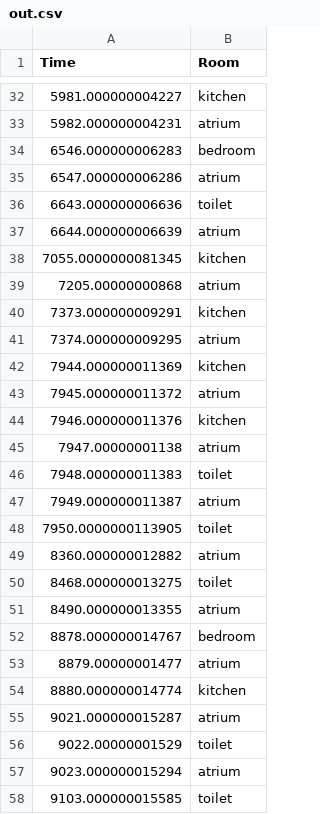
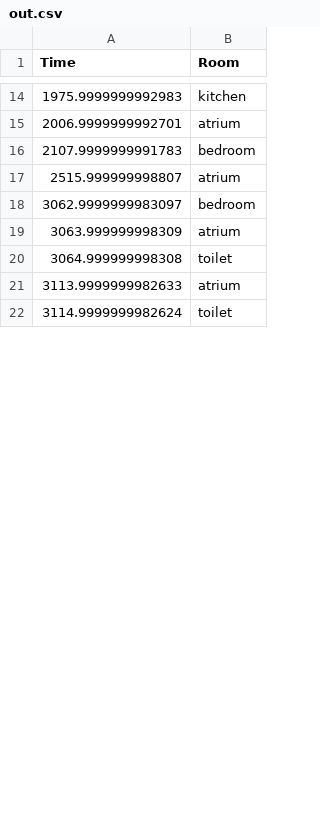
Before and after one commit to RiccardoZanaboni/sensor-pattern-analysis, a CSV file: motion-simulator/out.csv, drawn as a sheet; only a part is shown, gaps mark what is left out; the diff covers the shown part only.

```diff
--- a/motion-simulator/out.csv
+++ b/motion-simulator/out.csv
@@ -32,27 +14,9 @@ Time,Room
-5981.000000004227,kitchen
-5982.000000004231,atrium
-6546.000000006283,bedroom
-6547.000000006286,atrium
-6643.000000006636,toilet
-6644.000000006639,atrium
-7055.0000000081345,kitchen
-7205.00000000868,atrium
-7373.000000009291,kitchen
-7374.000000009295,atrium
-7944.000000011369,kitchen
-7945.000000011372,atrium
-7946.000000011376,kitchen
-7947.00000001138,atrium
-7948.000000011383,toilet
-7949.000000011387,atrium
-7950.0000000113905,toilet
-8360.000000012882,atrium
-8468.000000013275,toilet
-8490.000000013355,atrium
-8878.000000014767,bedroom
-8879.00000001477,atrium
-8880.000000014774,kitchen
-9021.000000015287,atrium
-9022.00000001529,toilet
-9023.000000015294,atrium
-9103.000000015585,toilet
+1975.9999999992983,kitchen
+2006.9999999992701,atrium
+2107.9999999991783,bedroom
+2515.999999998807,atrium
+3062.9999999983097,bedroom
+3063.999999998309,atrium
+3064.999999998308,toilet
+3113.9999999982633,atrium
+3114.9999999982624,toilet
```
Also changed, not shown: 46 added rows, 20 removed rows and 16 edited cells elsewhere in this file, motion-simulator/HF_input.csv, motion-simulator/out_sensors.csv, 8 other files.
